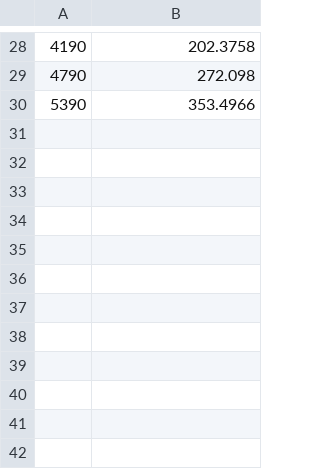
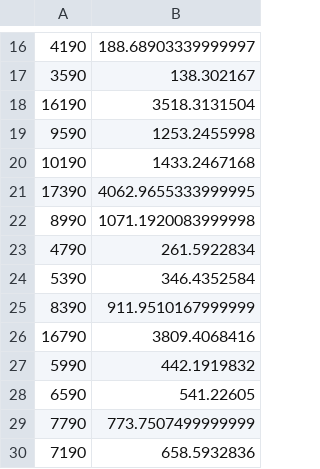
Before and after one commit to SAEmanuel/Green_Spaces_Management_ISEP, a CSV file: MDISC/sprintB/us_12_13_14_implementation/src/output_14/runtime_log.csv, drawn as a sheet; only a part is shown, gaps mark what is left out; the diff covers the shown part only.

```diff
--- a/MDISC/sprintB/us_12_13_14_implementation/src/output_14/runtime_log.csv
+++ b/MDISC/sprintB/us_12_13_14_implementation/src/output_14/runtime_log.csv
@@ -28,3 +16,15 @@
-4190,202.3758
-4790,272.098
-5390,353.4966
+4190,188.68903339999997
+3590,138.302167
+16190,3518.3131504
+9590,1253.2455998
+10190,1433.2467168
+17390,4062.9655333999995
+8990,1071.1920083999998
+4790,261.5922834
+5390,346.4352584
+8390,911.9510167999999
+16790,3809.4068416
+5990,442.1919832
+6590,541.22605
+7790,773.7507499999999
+7190,658.5932836
```
Also changed, not shown: 9 added rows, 21 removed rows and 6 edited cells elsewhere in this file, 7 other files.
